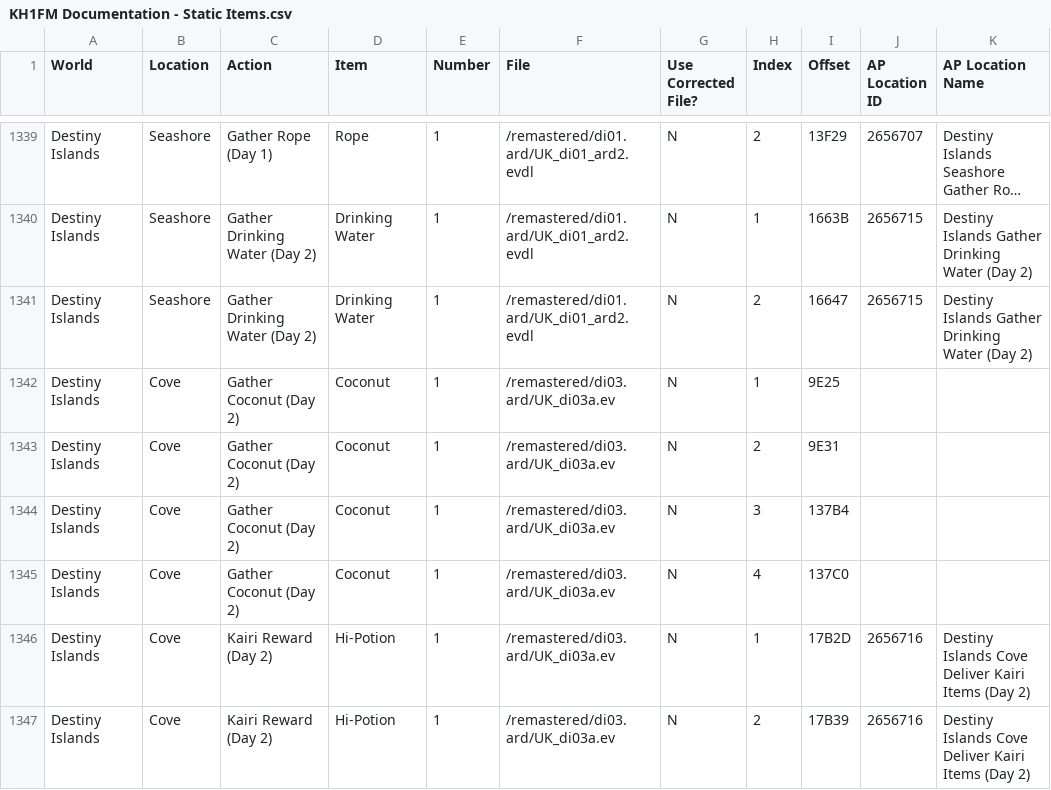
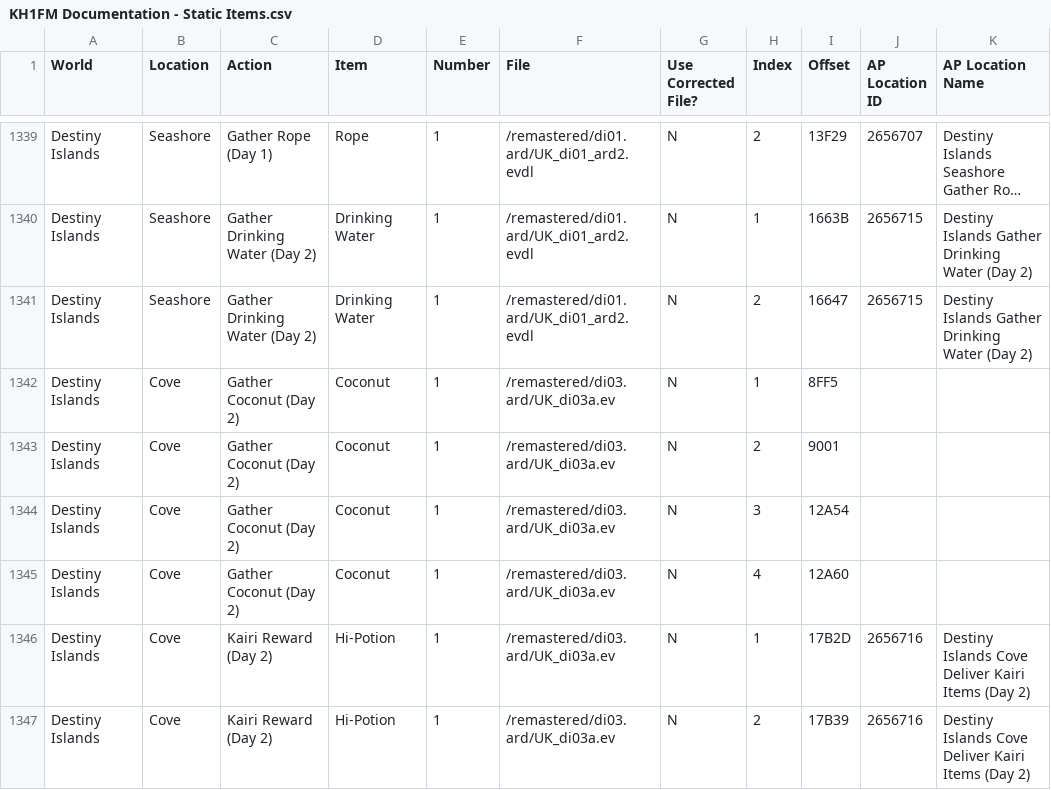
Before and after one commit to gaithern/KH1FM-RANDOMIZER, a CSV file: Documentation/KH1FM Documentation - Static Items.csv, drawn as a sheet; only a part is shown, gaps mark what is left out; long unchanged cells end in ….

```diff
--- a/Documentation/KH1FM Documentation - Static Items.csv
+++ b/Documentation/KH1FM Documentation - Static Items.csv
@@ -1341,6 +1341,6 @@ Destiny Islands,Seashore,Gather Drinking Water (Day 2),Drinking Water,1,/remaste
 Destiny Islands,Seashore,Gather Drinking Water (Day 2),Drinking Water,1,/remastered/di01.ard/UK_di01_ard2.evdl,N,2,16647,2656715,Destiny Islands Gather Drinking Water (Day 2)
-Destiny Islands,Cove,Gather Coconut (Day 2),Coconut,1,/remastered/di03.ard/UK_di03a.ev,N,1,9E25,,
-Destiny Islands,Cove,Gather Coconut (Day 2),Coconut,1,/remastered/di03.ard/UK_di03a.ev,N,2,9E31,,
-Destiny Islands,Cove,Gather Coconut (Day 2),Coconut,1,/remastered/di03.ard/UK_di03a.ev,N,3,137B4,,
-Destiny Islands,Cove,Gather Coconut (Day 2),Coconut,1,/remastered/di03.ard/UK_di03a.ev,N,4,137C0,,
+Destiny Islands,Cove,Gather Coconut (Day 2),Coconut,1,/remastered/di03.ard/UK_di03a.ev,N,1,8FF5,,
+Destiny Islands,Cove,Gather Coconut (Day 2),Coconut,1,/remastered/di03.ard/UK_di03a.ev,N,2,9001,,
+Destiny Islands,Cove,Gather Coconut (Day 2),Coconut,1,/remastered/di03.ard/UK_di03a.ev,N,3,12A54,,
+Destiny Islands,Cove,Gather Coconut (Day 2),Coconut,1,/remastered/di03.ard/UK_di03a.ev,N,4,12A60,,
 Destiny Islands,Cove,Kairi Reward (Day 2),Hi-Potion,1,/remastered/di03.ard/UK_di03a.ev,N,1,17B2D,2656716,Destiny Islands Cove Deliver Kairi Items (Day 2)
```
Also changed, not shown: 7 other files.
